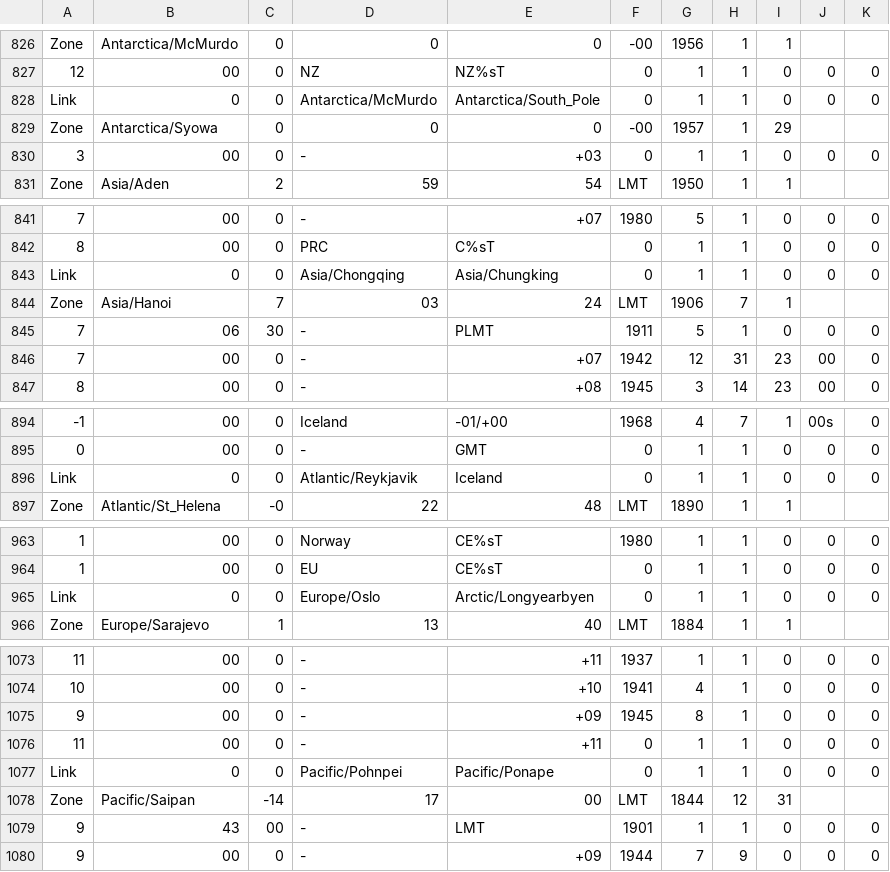
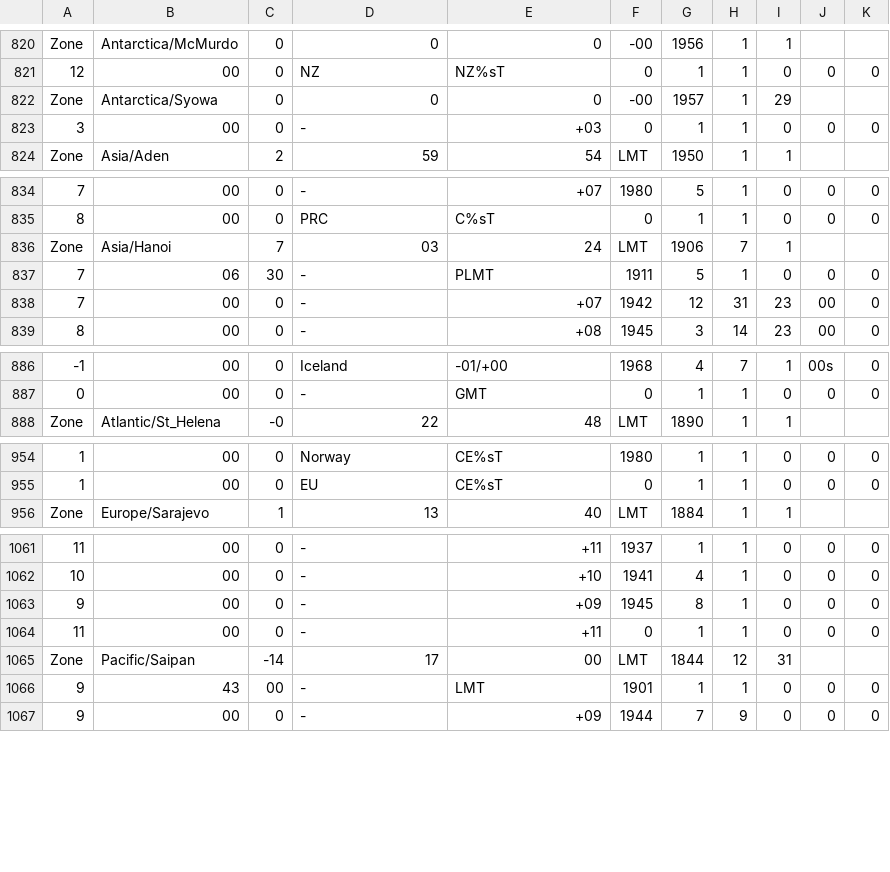
Before and after one commit to jankampherbeek/EnigmaSuite, a CSV file: Enigma/tz-coord/tzdata.csv, drawn as a sheet; only a part is shown, gaps mark what is left out; the diff covers the shown part only; the diff names each change by its address in the sheet, - before the commit and + after, or states it on an @@ line.

```diff
--- a/Enigma/tz-coord/tzdata.csv
+++ b/Enigma/tz-coord/tzdata.csv
-row 828: Link | 0 | 0 | Antarctica/McMurdo | Antarctica/South_Pole | 0 | 1 | 1 | 0 | 0 | 0
-row 843: Link | 0 | 0 | Asia/Chongqing | Asia/Chungking | 0 | 1 | 1 | 0 | 0 | 0
-row 896: Link | 0 | 0 | Atlantic/Reykjavik | Iceland | 0 | 1 | 1 | 0 | 0 | 0
-row 965: Link | 0 | 0 | Europe/Oslo | Arctic/Longyearbyen | 0 | 1 | 1 | 0 | 0 | 0
-row 1077: Link | 0 | 0 | Pacific/Pohnpei | Pacific/Ponape | 0 | 1 | 1 | 0 | 0 | 0
```
Also changed, not shown: 8 removed rows elsewhere in this file, Enigma/tz-coord/dstdata.csv, 8 other files.
